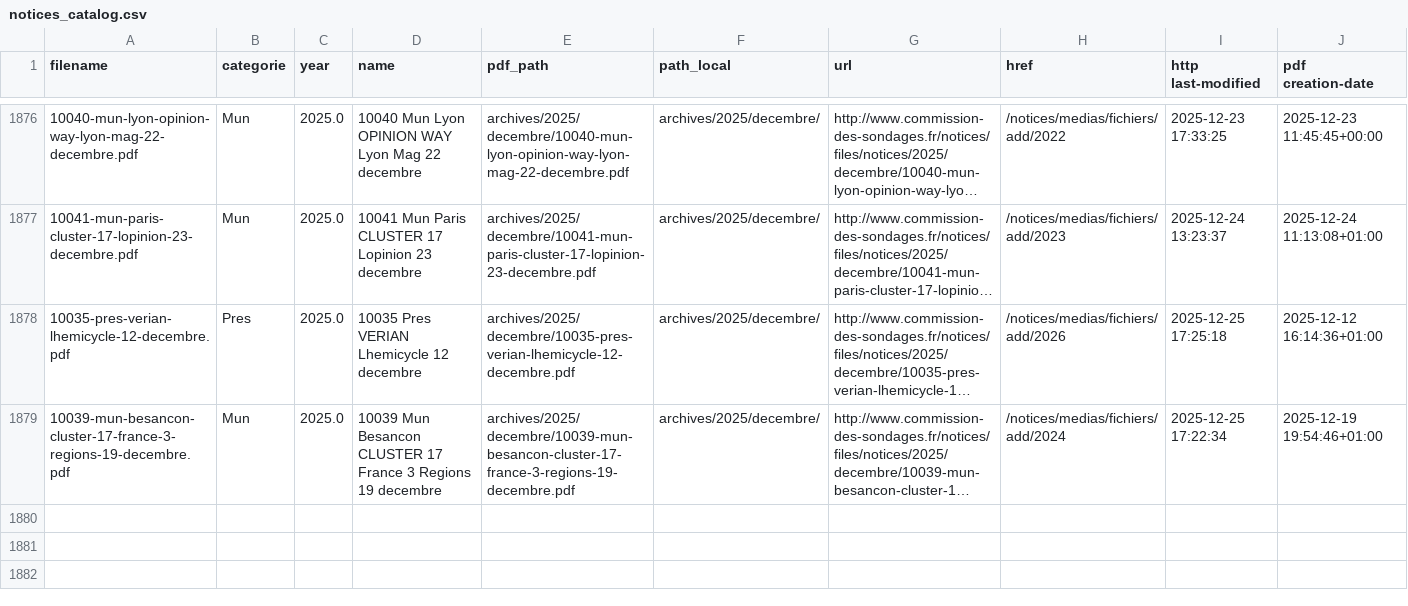
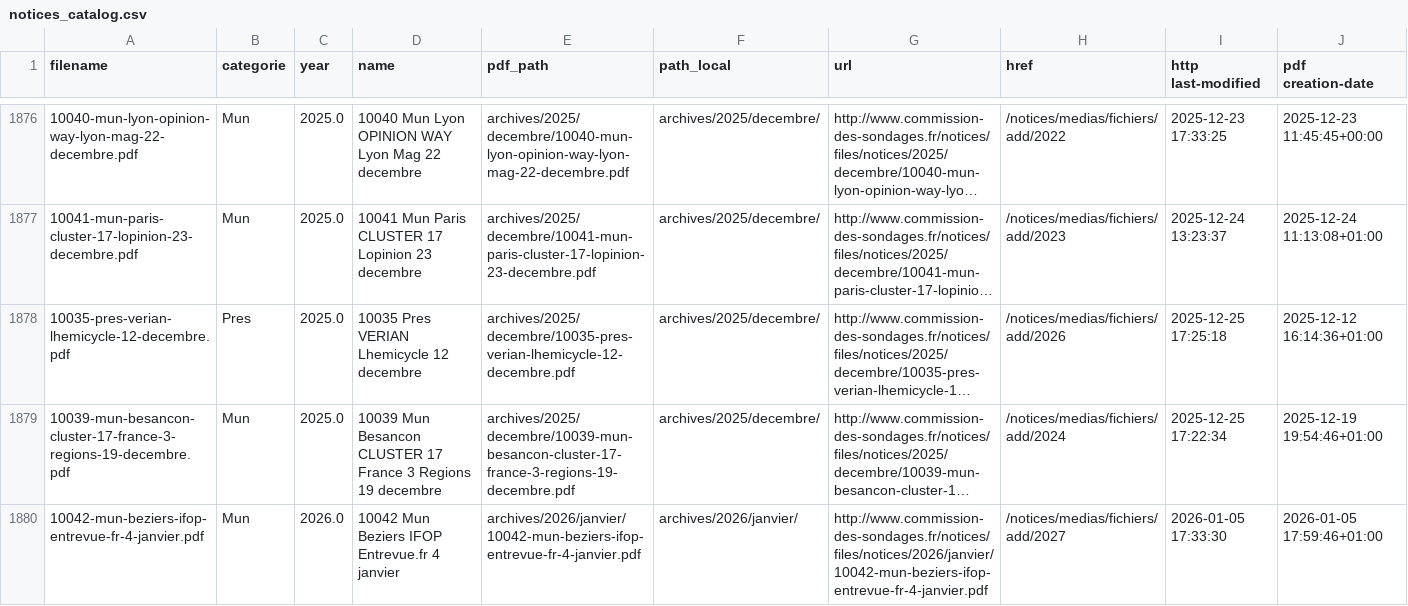
Before and after one commit to MieuxVoter/sondages-commission-index, a CSV file: notices_catalog.csv, drawn as a sheet; only a part is shown, gaps mark what is left out; long unchanged cells end in …; the diff names each change by its address in the sheet, - before the commit and + after, or states it on an @@ line.

```diff
--- a/notices_catalog.csv
+++ b/notices_catalog.csv
+row 1880: 10042-mun-beziers-ifop-entrevue-fr-4-janvier.pdf | Mun | 2026.0 | 10042 Mun Beziers IFOP Entrevue.fr 4 janvier | archives/2026/janvier/10042-mun-beziers-ifop-entrevue-fr-4-janvier.pdf | archives/2026/janvier/ | http://www.commission-des-sondages.fr/notices/files/notices/2026/janvier/10042-mun-beziers-ifop-entrevue-fr-4-janvier.pdf | /notices/medias/fichiers/add/2027 | 2026-01-05 17:33:30 | 2026-01-05 17:59:46+01:00
```
Also changed, not shown: base.csv, files.csv, 1 other file.
